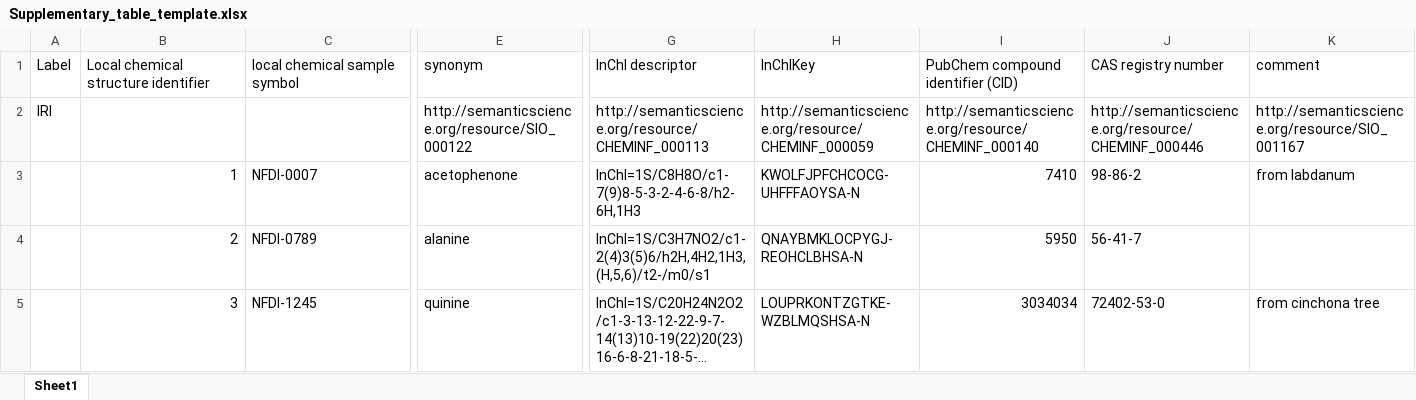
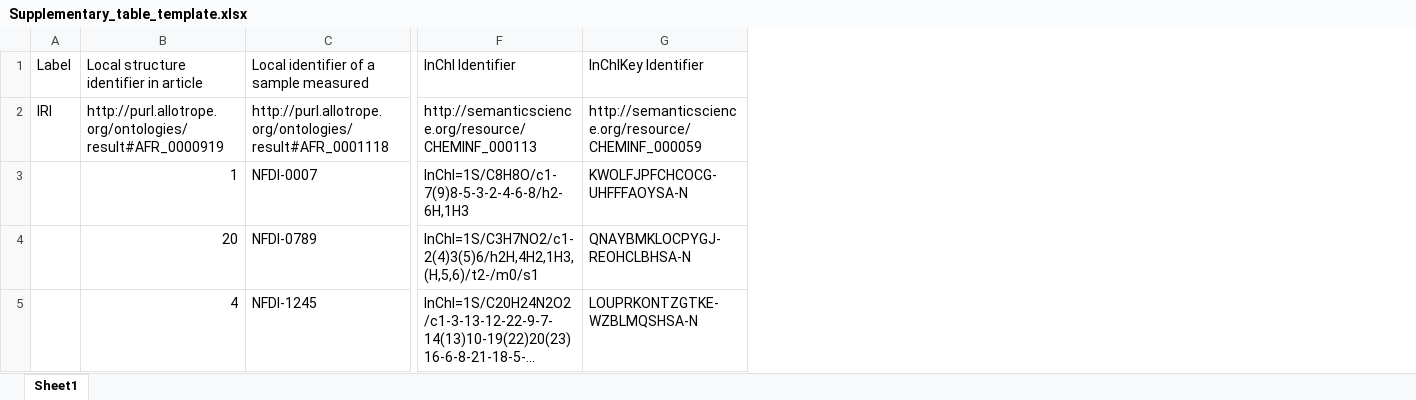
Before and after one commit to NFDI4Chem/knowledge_base, an Excel workbook: static/assets/Supplementary_table_template.xlsx, sheet Sheet1, drawn as a sheet; only a part is shown, gaps mark what is left out; long unchanged cells end in …; values as stored, in another font and other column widths than the file's, no borders; removed rows and columns are numbered as before the commit, all else as after; the diff names each change by its address in the sheet, - before the commit and + after, or states it on an @@ line.

Commit message:
feat: added missing ontology links to supp table

```diff
--- a/static/assets/Supplementary_table_template.xlsx (sheet Sheet1)
+++ b/static/assets/Supplementary_table_template.xlsx (sheet Sheet1)
-column E, rows 1-5: synonym | http://semanticscience.org/resource/SIO_000122 | acetophenone | alanine | quinine
-column I, rows 1-5: PubChem compound identifier (CID) | http://semanticscience.org/resource/CHEMINF_000140 | 7410 | 5950 | 3034034
-column J, rows 1-5: CAS registry number | http://semanticscience.org/resource/CHEMINF_000446 | 98-86-2 | 56-41-7 | 72402-53-0
-column K, rows 1-5: comment | http://semanticscience.org/resource/SIO_001167 | from labdanum |  | from cinchona tree
-B1: Local chemical structure identifier
+B1: Local structure identifier in article
-C1: local chemical sample symbol
+C1: Local identifier of a sample measured
-F1: InChI descriptor
+F1: InChI Identifier
-G1: InChIKey
+G1: InChIKey Identifier
-B2: (empty)
+B2: http://purl.allotrope.org/ontologies/result#AFR_0000919
-C2: (empty)
+C2: http://purl.allotrope.org/ontologies/result#AFR_0001118
-B4: 2
+B4: 20
-B5: 3
+B5: 4
```
Also changed, not shown: 2 other files.
